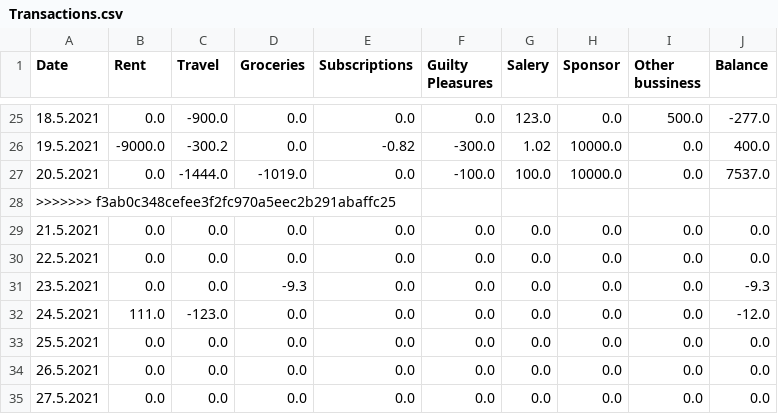
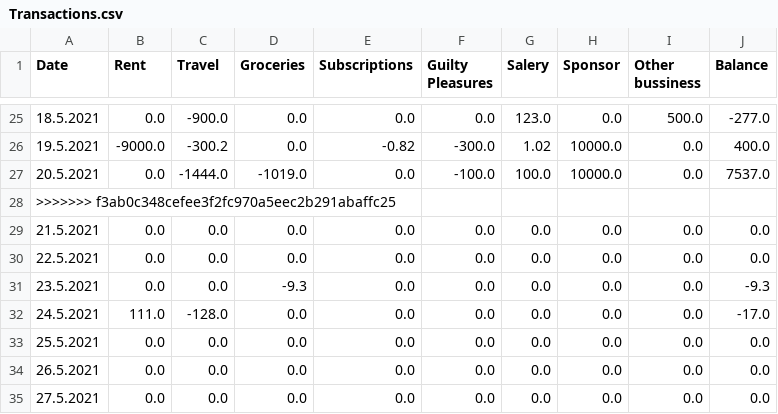
Before and after one commit to Cezare7/BEEAP20_Group_Work, a CSV file: Transactions.csv, drawn as a sheet; only a part is shown, gaps mark what is left out; the diff names each change by its address in the sheet, - before the commit and + after, or states it on an @@ line.

```diff
--- a/Transactions.csv
+++ b/Transactions.csv
-C32 (Travel): -123.0
+C32 (Travel): -128.0
-J32 (Balance): -12.0
+J32 (Balance): -17.0
```
Also changed, not shown: 2 other files.
